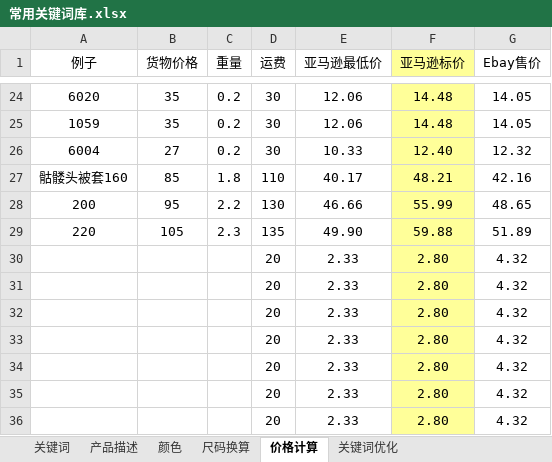
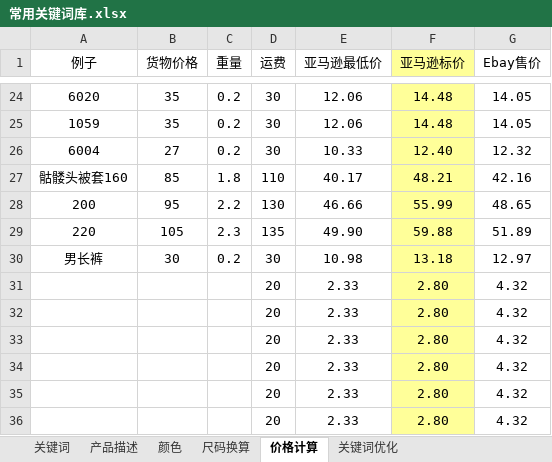
Before and after one commit to lisixinyanni/work-on-amazon, an Excel workbook: hgs/常用关键词库.xlsx, sheet 价格计算, drawn as a sheet; only a part is shown, gaps mark what is left out; values as stored, in another font and other column widths than the file's, no borders; removed rows and columns are numbered as before the commit, all else as after; the diff names each change by its address in the sheet, - before the commit and + after, or states it on an @@ line.

```diff
--- a/hgs/常用关键词库.xlsx (sheet 价格计算)
+++ b/hgs/常用关键词库.xlsx (sheet 价格计算)
-row 30:  |  |  | 20 | 2.33 | 2.80 | 4.32
+row 30: 男长裤 | 30 | 0.2 | 30 | 10.98 | 13.18 | 12.97
```
Also changed, not shown: 1 other file.
